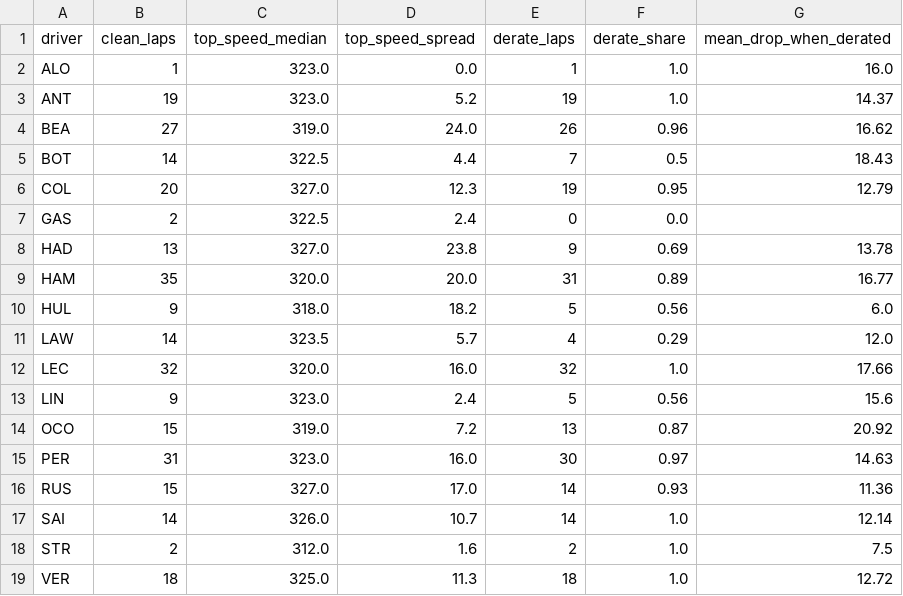
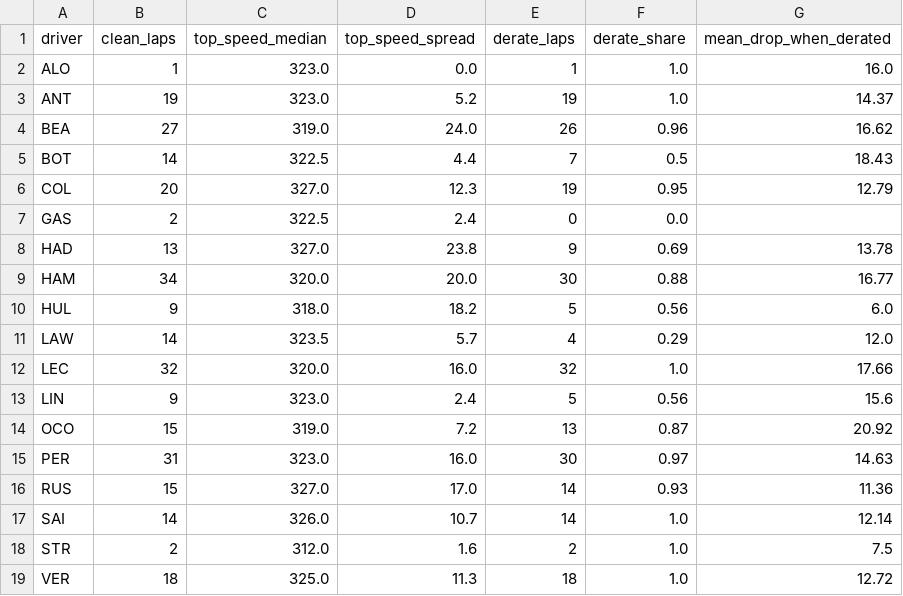
Before and after one commit to Priyanshi507/ers-lens, a CSV file: results/derate_summary.csv, drawn as a sheet.

```diff
--- a/results/derate_summary.csv
+++ b/results/derate_summary.csv
@@ -8,3 +8,3 @@ GAS,2,322.5,2.4,0,0.0,
 HAD,13,327.0,23.8,9,0.69,13.78
-HAM,35,320.0,20.0,31,0.89,16.77
+HAM,34,320.0,20.0,30,0.88,16.77
 HUL,9,318.0,18.2,5,0.56,6.0
```
Also changed, not shown: results/abstract_figure.csv, results/derate_per_lap.csv, 4 other files.
